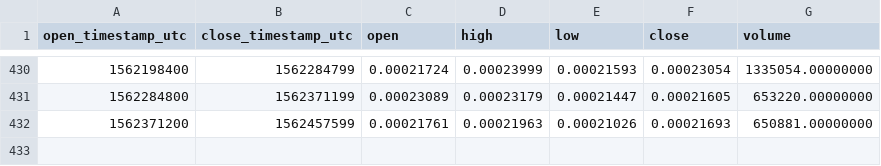
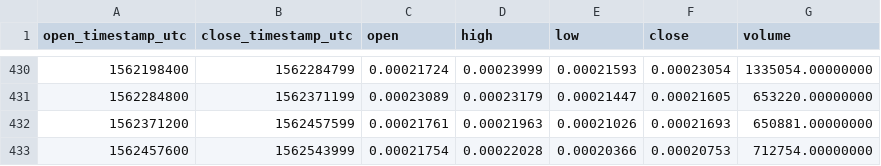
Before and after one commit to cryptobigbro/binance-LOOMETH, a CSV file: binance-LOOMETH-1d.csv, drawn as a sheet; only a part is shown, gaps mark what is left out.

```diff
--- a/binance-LOOMETH-1d.csv
+++ b/binance-LOOMETH-1d.csv
@@ -432 +432,2 @@ open_timestamp_utc,close_timestamp_utc,open,high,low,close,volume
 1562371200,1562457599,0.00021761,0.00021963,0.00021026,0.00021693,650881.00000000
+1562457600,1562543999,0.00021754,0.00022028,0.00020366,0.00020753,712754.00000000
```
Also changed, not shown: binance-LOOMETH-1h.csv.
